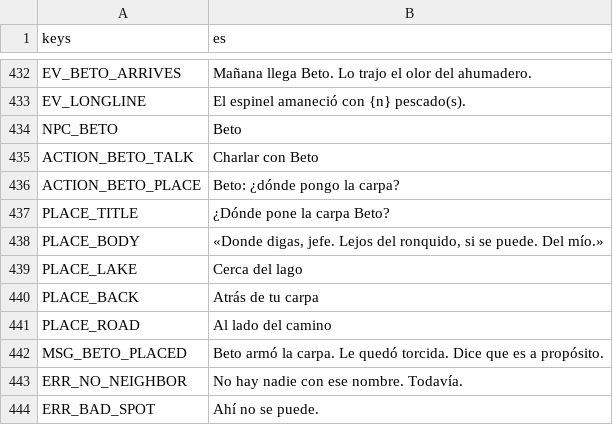
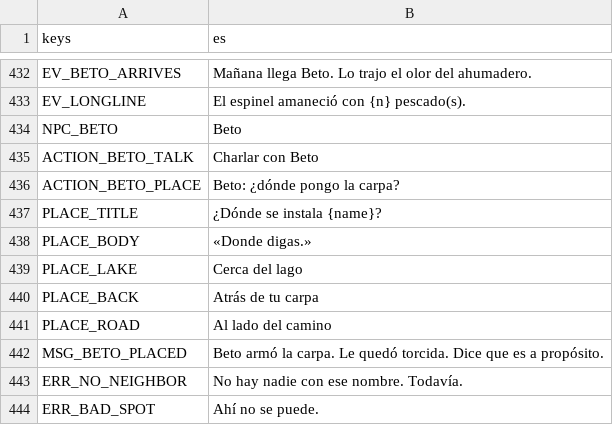
Before and after one commit to tbruni1999/pres-io, a CSV file: data/text/strings.csv, drawn as a sheet; only a part is shown, gaps mark what is left out; the diff covers the shown part only.

```diff
--- a/data/text/strings.csv
+++ b/data/text/strings.csv
@@ -437,4 +437,4 @@ ACTION_BETO_TALK,Charlar con Beto
 ACTION_BETO_PLACE,Beto: ¿dónde pongo la carpa?
-PLACE_TITLE,¿Dónde pone la carpa Beto?
-PLACE_BODY,"«Donde digas, jefe. Lejos del ronquido, si se puede. Del mío.»"
+PLACE_TITLE,¿Dónde se instala {name}?
+PLACE_BODY,«Donde digas.»
 PLACE_LAKE,Cerca del lago
```
Also changed, not shown: 66 added rows elsewhere in this file, 30 other files.
